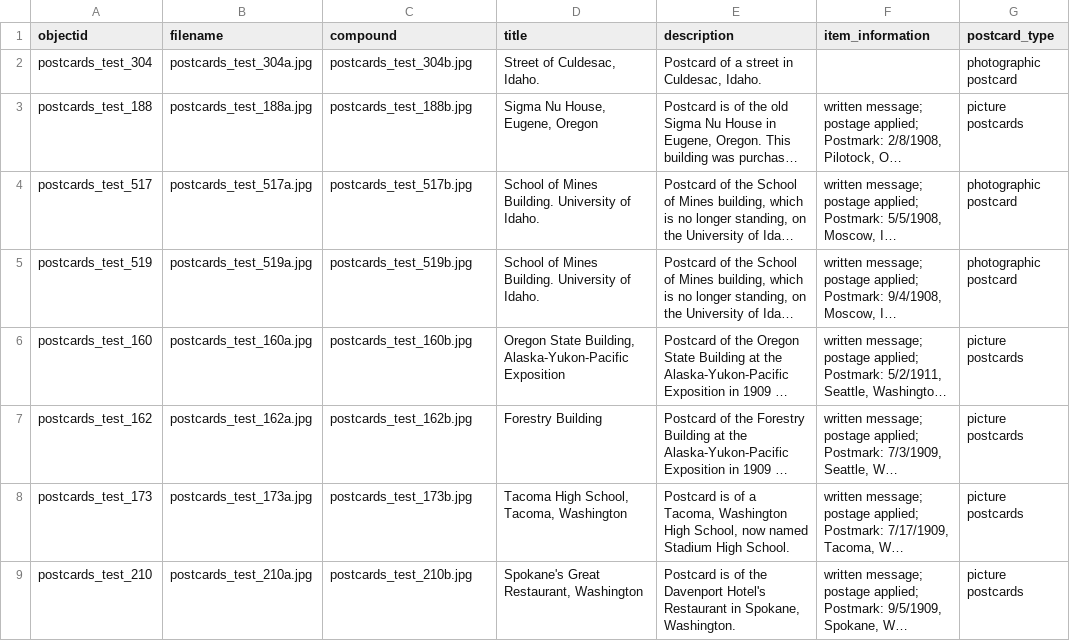
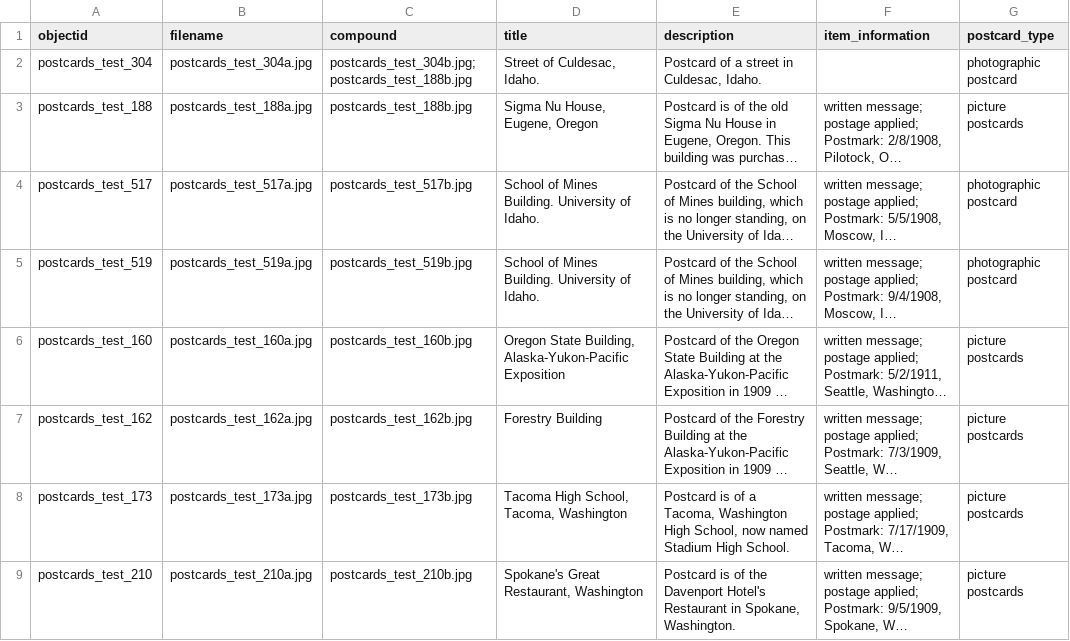
Before and after one commit to hr0130/Poly-X-Project-IGE-SPN-, a CSV file: _data/postcards_test.csv, drawn as a sheet; only a part is shown; long unchanged cells end in …; the diff names each change by its address in the sheet, - before the commit and + after, or states it on an @@ line.

Commit message:
update postcard js to handle multiple images in compound

```diff
--- a/_data/postcards_test.csv
+++ b/_data/postcards_test.csv
-C2 (compound): postcards_test_304b.jpg
+C2 (compound): postcards_test_304b.jpg;postcards_test_188b.jpg
```
Also changed, not shown: 1 other file.
